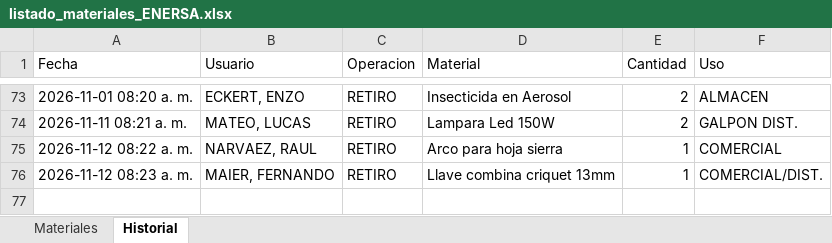
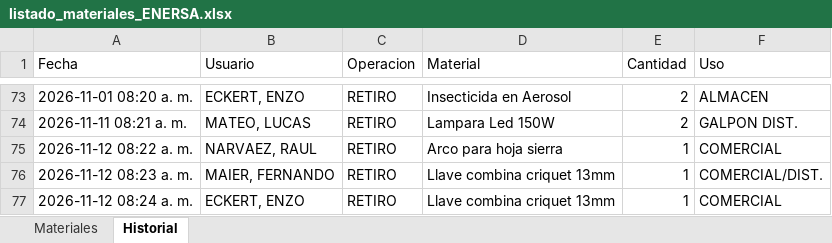
Before and after one commit to LEAVERA77/MaterialesNoMatriculados, an Excel workbook: listado_materiales_ENERSA.xlsx, sheet Historial, drawn as a sheet; only a part is shown, gaps mark what is left out; values as stored, in another font and other column widths than the file's, no borders; the diff names each change by its address in the sheet, - before the commit and + after, or states it on an @@ line.

```diff
--- a/listado_materiales_ENERSA.xlsx (sheet Historial)
+++ b/listado_materiales_ENERSA.xlsx (sheet Historial)
+row 77: 2026-11-12 08:24 a. m. | ECKERT, ENZO | RETIRO | Llave combina criquet 13mm | 1 | COMERCIAL
```
Also changed, not shown: sheet Materiales.
